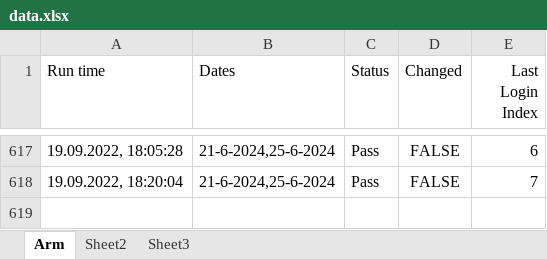
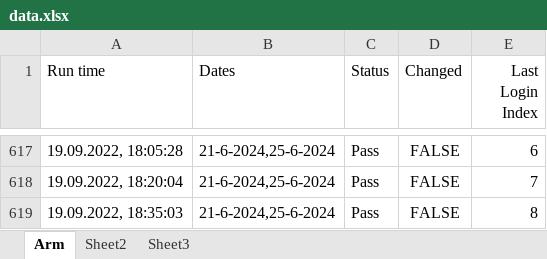
Before and after one commit to GevorgAdamyan/dateCheckerArm, an Excel workbook: data/data.xlsx, sheet Arm, drawn as a sheet; only a part is shown, gaps mark what is left out; values as stored, in another font and other column widths than the file's, no borders; the diff names each change by its address in the sheet, - before the commit and + after, or states it on an @@ line.

Commit message:
Update data file

```diff
--- a/data/data.xlsx (sheet Arm)
+++ b/data/data.xlsx (sheet Arm)
+row 619: 19.09.2022, 18:35:03 | 21-6-2024,25-6-2024 | Pass | FALSE | 8
```
